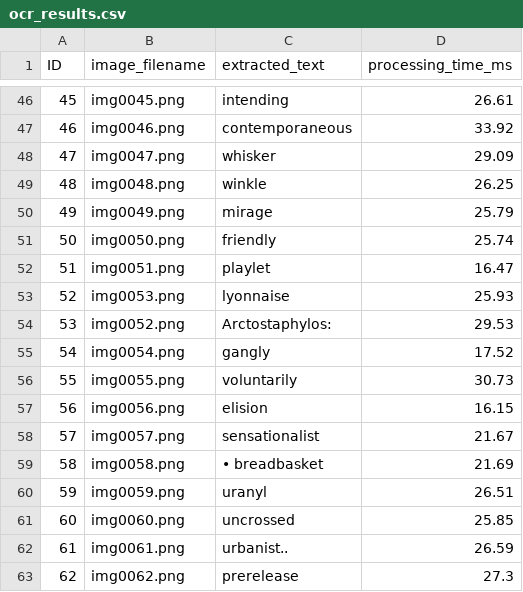
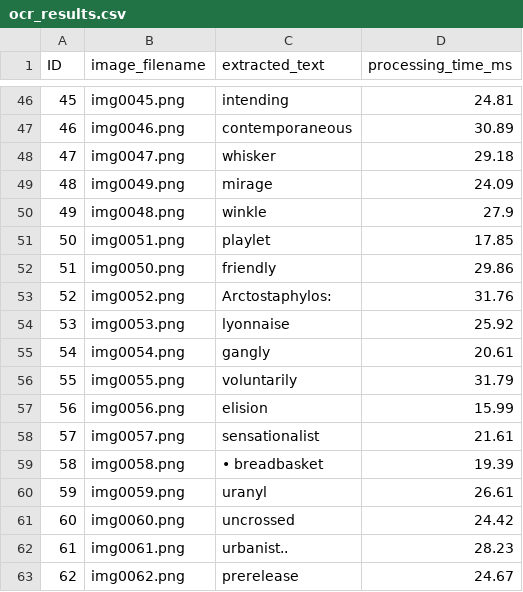
Before and after one commit to Khladyn/611_Parallel_OCR_Pipeline, a CSV file: ocr_results.csv, drawn as a sheet; only a part is shown, gaps mark what is left out; the diff covers the shown part only.

```diff
--- a/ocr_results.csv
+++ b/ocr_results.csv
@@ -46,18 +46,18 @@ ID,image_filename,extracted_text,processing_time_ms
-45,img0045.png,intending,26.61
-46,img0046.png,contemporaneous,33.92
-47,img0047.png,whisker,29.09
-48,img0048.png,winkle,26.25
-49,img0049.png,mirage,25.79
-50,img0050.png,friendly,25.74
-51,img0051.png,playlet,16.47
-52,img0053.png,lyonnaise,25.93
-53,img0052.png,Arctostaphylos:,29.53
-54,img0054.png,gangly,17.52
-55,img0055.png,voluntarily,30.73
-56,img0056.png,elision,16.15
-57,img0057.png,sensationalist,21.67
-58,img0058.png,• breadbasket,21.69
-59,img0059.png,uranyl,26.51
-60,img0060.png,uncrossed,25.85
-61,img0061.png,urbanist..,26.59
-62,img0062.png,prerelease,27.3
+45,img0045.png,intending,24.81
+46,img0046.png,contemporaneous,30.89
+47,img0047.png,whisker,29.18
+48,img0049.png,mirage,24.09
+49,img0048.png,winkle,27.9
+50,img0051.png,playlet,17.85
+51,img0050.png,friendly,29.86
+52,img0052.png,Arctostaphylos:,31.76
+53,img0053.png,lyonnaise,25.92
+54,img0054.png,gangly,20.61
+55,img0055.png,voluntarily,31.79
+56,img0056.png,elision,15.99
+57,img0057.png,sensationalist,21.61
+58,img0058.png,• breadbasket,19.39
+59,img0059.png,uranyl,26.61
+60,img0060.png,uncrossed,24.42
+61,img0061.png,urbanist..,28.23
+62,img0062.png,prerelease,24.67
```
Also changed, not shown: 126 edited cells elsewhere in this file, 11 other files.
